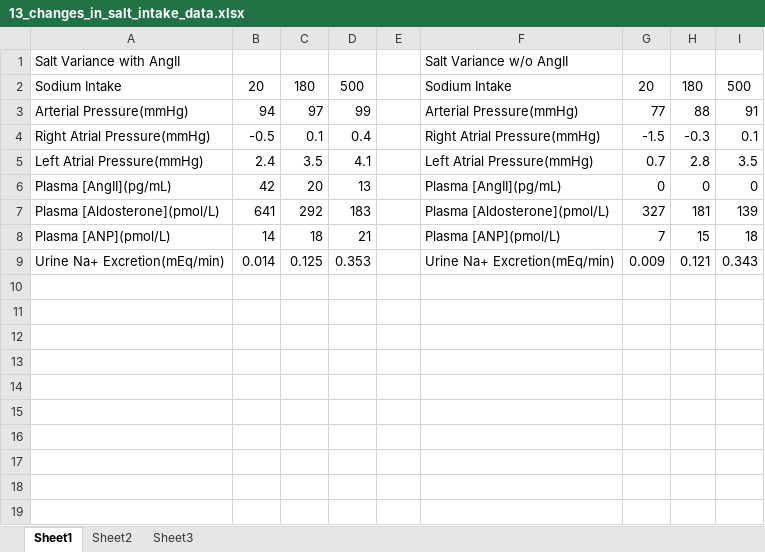
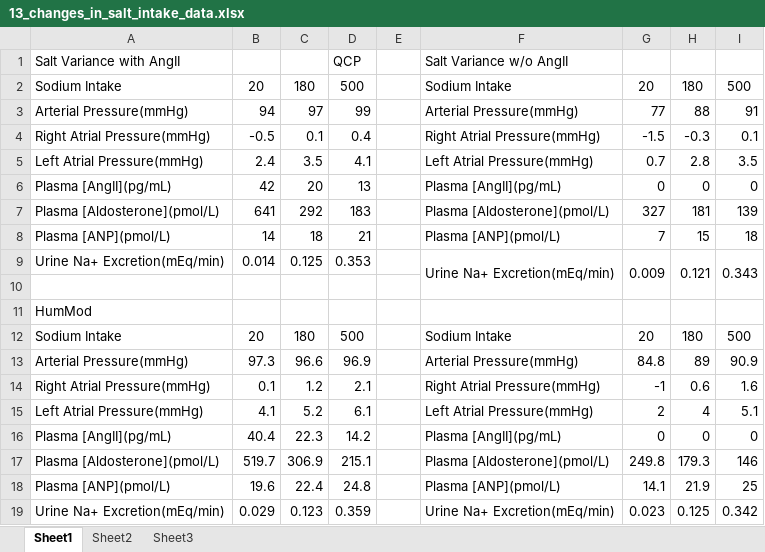
Before and after one commit to HumMod/labs, an Excel workbook: 13_changes_in_salt_intake/13_changes_in_salt_intake_data.xlsx, sheet Sheet1, drawn as a sheet; values as stored, in another font and other column widths than the file's, no borders; the diff names each change by its address in the sheet, - before the commit and + after, or states it on an @@ line.

```diff
--- a/13_changes_in_salt_intake/13_changes_in_salt_intake_data.xlsx (sheet Sheet1)
+++ b/13_changes_in_salt_intake/13_changes_in_salt_intake_data.xlsx (sheet Sheet1)
-D1: (empty)
+D1: QCP
+F9:F10 merged
+G9:G10 merged
+H9:H10 merged
+I9:I10 merged
+row 10: (empty)
+row 11: HumMod
+row 12: Sodium Intake | 20 | 180 | 500 |  | Sodium Intake | 20 | 180 | 500
+row 13: Arterial Pressure(mmHg) | 97.3 | 96.6 | 96.9 |  | Arterial Pressure(mmHg) | 84.8 | 89 | 90.9
+row 14: Right Atrial Pressure(mmHg) | 0.1 | 1.2 | 2.1 |  | Right Atrial Pressure(mmHg) | -1 | 0.6 | 1.6
+row 15: Left Atrial Pressure(mmHg) | 4.1 | 5.2 | 6.1 |  | Left Atrial Pressure(mmHg) | 2 | 4 | 5.1
+row 16: Plasma [AngII](pg/mL) | 40.4 | 22.3 | 14.2 |  | Plasma [AngII](pg/mL) | 0 | 0 | 0
+row 17: Plasma [Aldosterone](pmol/L) | 519.7 | 306.9 | 215.1 |  | Plasma [Aldosterone](pmol/L) | 249.8 | 179.3 | 146
+row 18: Plasma [ANP](pmol/L) | 19.6 | 22.4 | 24.8 |  | Plasma [ANP](pmol/L) | 14.1 | 21.9 | 25
+row 19: Urine Na+ Excretion(mEq/min) | 0.029 | 0.123 | 0.359 |  | Urine Na+ Excretion(mEq/min) | 0.023 | 0.125 | 0.342
```
Also changed, not shown: 11_heart_failure/11_heart_failure_data.xlsx.
